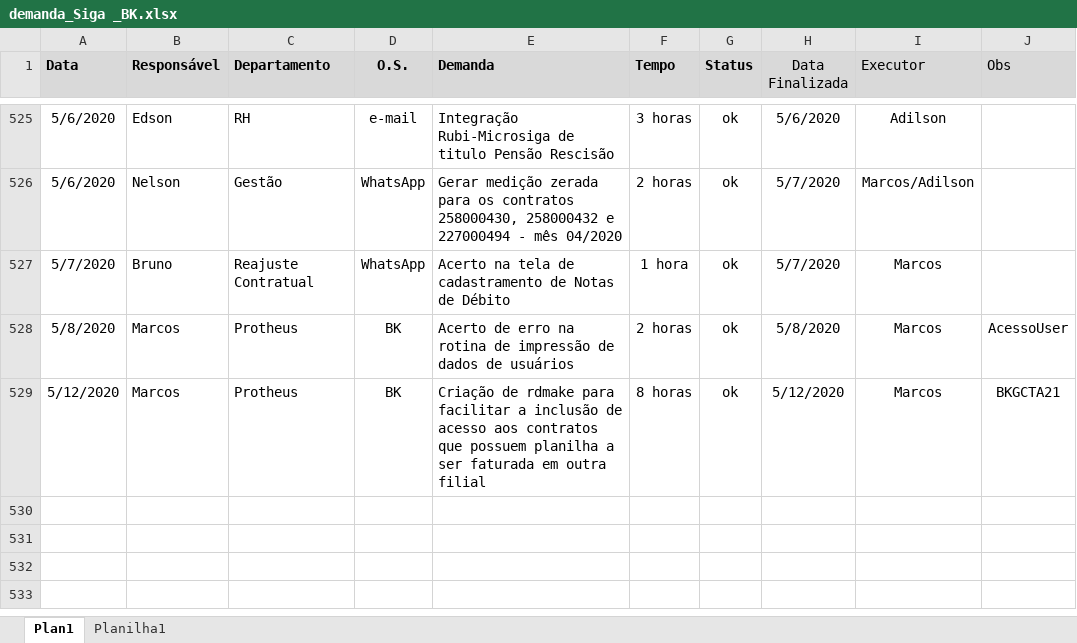
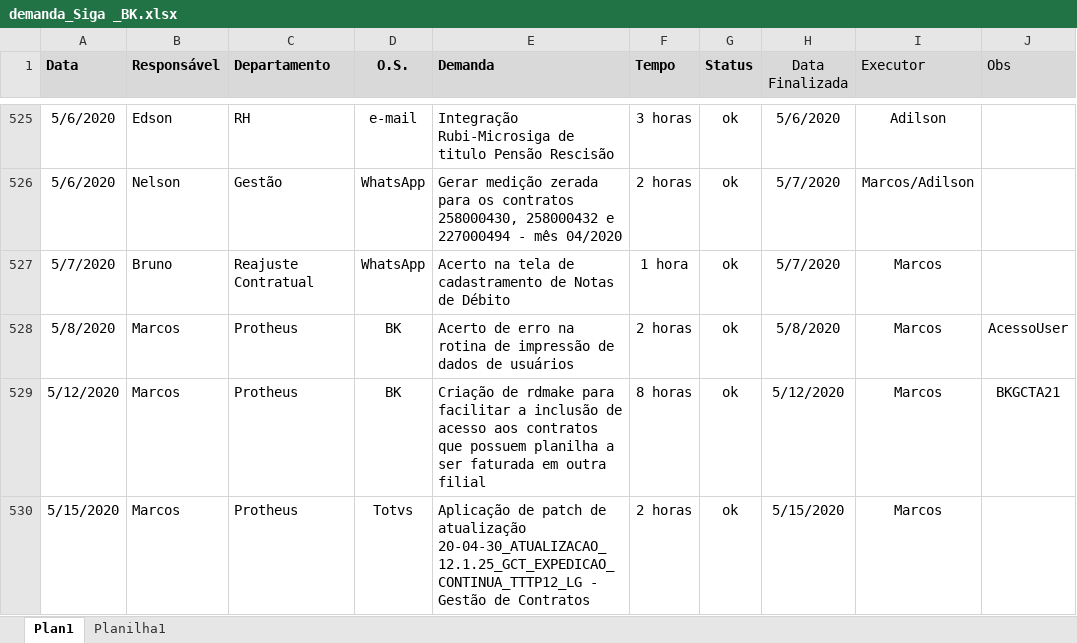
Before and after one commit to marcos-abrahao/bk, an Excel workbook: demanda_Siga _BK.xlsx, sheet Plan1, drawn as a sheet; only a part is shown, gaps mark what is left out; values as stored, in another font and other column widths than the file's, no borders; the diff names each change by its address in the sheet, - before the commit and + after, or states it on an @@ line.

```diff
--- a/demanda_Siga _BK.xlsx (sheet Plan1)
+++ b/demanda_Siga _BK.xlsx (sheet Plan1)
+row 530: 5/15/2020 | Marcos | Protheus | Totvs | Aplicação de patch de atualização 20-04-30_ATUALIZACAO_12.1.25_GCT_EXPEDICAO_CONTINUA_TTTP12_LG - Gestão de Contratos | 2 horas | ok | 5/15/2020 | Marcos
```
Also changed, not shown: 9 other files.
